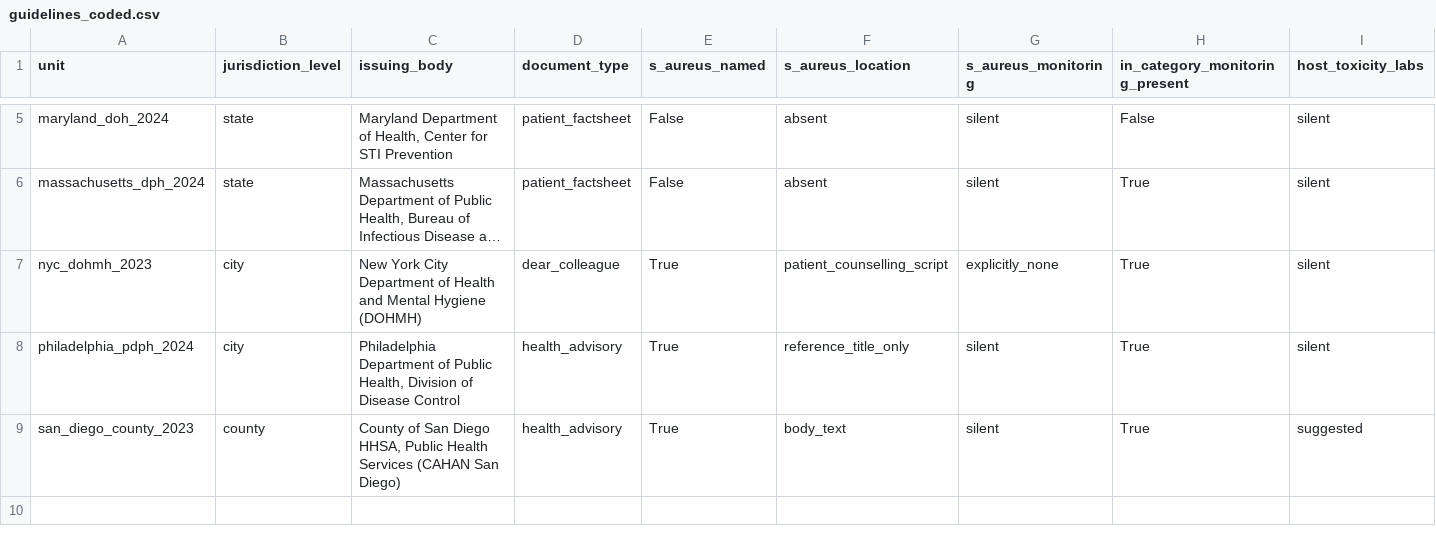
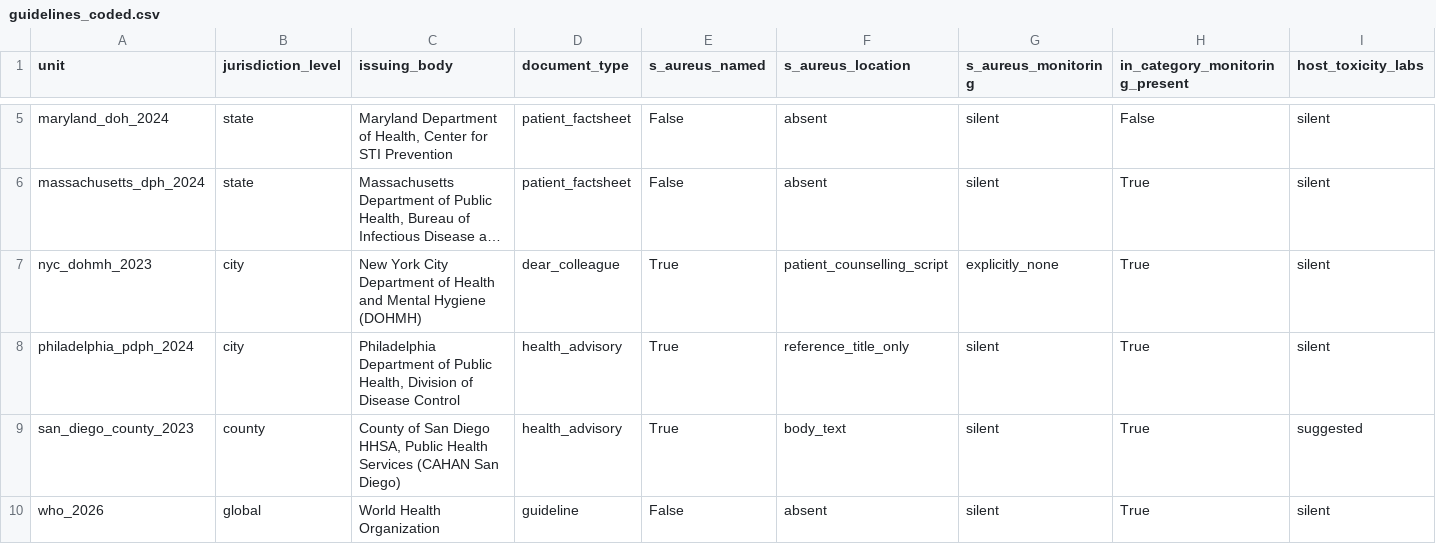
Before and after one commit to Nyx-Dynamics/doxypep-bystander, a CSV file: data/processed/guidelines_coded.csv, drawn as a sheet; only a part is shown, gaps mark what is left out; long unchanged cells end in …; rows hold the shown columns only; the diff names each change by its address in the sheet, - before the commit and + after, or states it on an @@ line.

```diff
--- a/data/processed/guidelines_coded.csv
+++ b/data/processed/guidelines_coded.csv
+row 10: who_2026 | global | World Health Organization | guideline | False | absent | silent | True | silent
```
Also changed, not shown: 3 other files.
